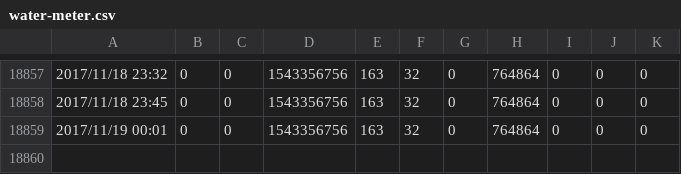
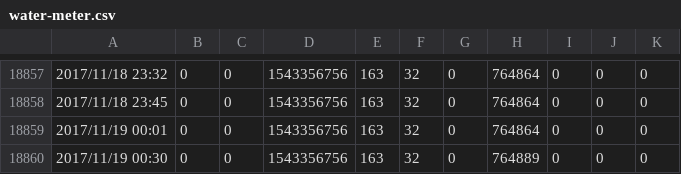
Before and after one commit to arnaudcoquelet/arnaudcoquelet.github.io, a CSV file: water-meter.csv, drawn as a sheet; only a part is shown, gaps mark what is left out.

Commit message:
Update 11/19/2017_00:40:45

```diff
--- a/water-meter.csv
+++ b/water-meter.csv
@@ -18859 +18859,2 @@
 2017/11/19 00:01,0,0,1543356756,163,32,0,764864,0,0,0
+2017/11/19 00:30,0,0,1543356756,163,32,0,764889,0,0,0
```
